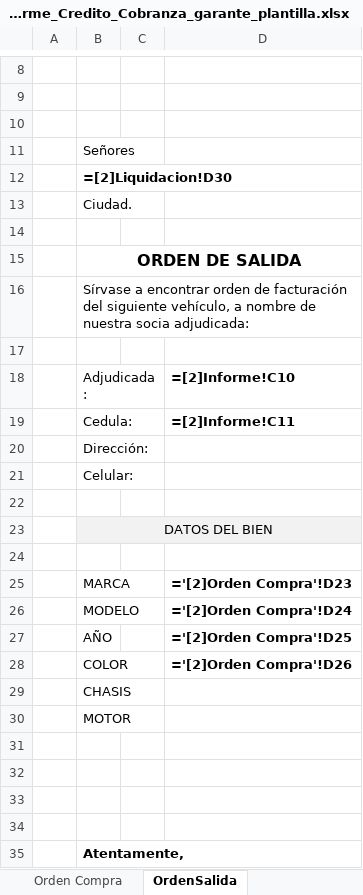
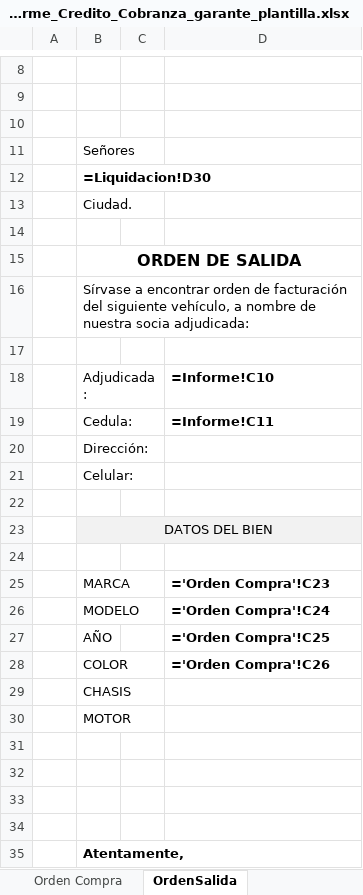
Before and after one commit to aigiler/promoautoecuador, an Excel workbook: gzl_reporte/report/Informe_Credito_Cobranza_garante_plantilla.xlsx, sheet OrdenSalida, drawn as a sheet; only a part is shown, gaps mark what is left out; values as stored, in another font and other column widths than the file's, no borders; formulas are shown in place of their values; charts and pictures not drawn; the diff names each change by its address in the sheet, - before the commit and + after, or states it on an @@ line.

```diff
--- a/gzl_reporte/report/Informe_Credito_Cobranza_garante_plantilla.xlsx (sheet OrdenSalida)
+++ b/gzl_reporte/report/Informe_Credito_Cobranza_garante_plantilla.xlsx (sheet OrdenSalida)
-B12: =[2]Liquidacion!D30
+B12: =Liquidacion!D30
-D18: =[2]Informe!C10
+D18: =Informe!C10
-D19: =[2]Informe!C11
+D19: =Informe!C11
-D25: ='[2]Orden Compra'!D23
+D25: ='Orden Compra'!C23
-D26: ='[2]Orden Compra'!D24
+D26: ='Orden Compra'!C24
-D27: ='[2]Orden Compra'!D25
+D27: ='Orden Compra'!C25
-D28: ='[2]Orden Compra'!D26
+D28: ='Orden Compra'!C26
```
Also changed, not shown: gzl_reporte/report/Informe_Credito_Cobranza.xlsx, gzl_reporte/report/Informe_Credito_Cobranza_Garante.xlsx, 1 other file.
